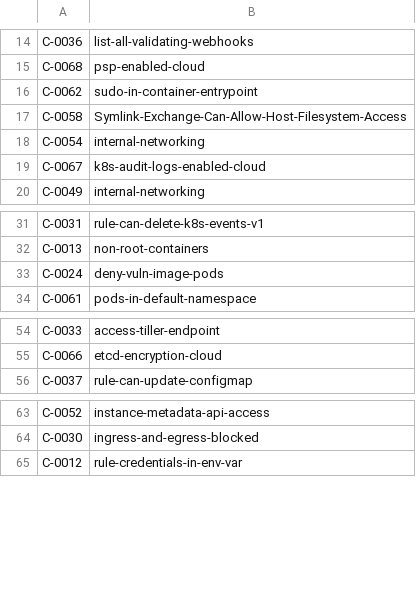
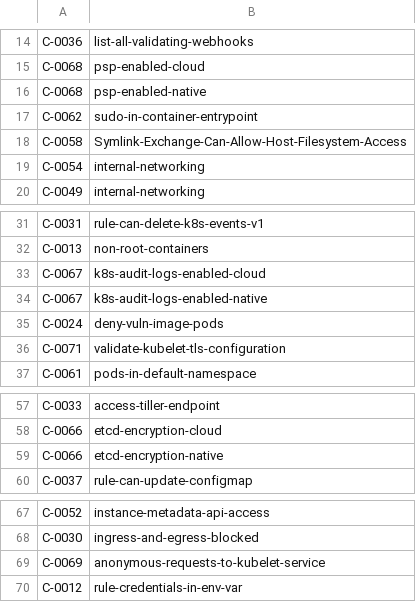
Before and after one commit to kubescape/regolibrary, a CSV file: ControlID_RuleName.csv, drawn as a sheet; only a part is shown, gaps mark what is left out.

```diff
--- a/ControlID_RuleName.csv
+++ b/ControlID_RuleName.csv
@@ -15,2 +15,3 @@ C-0036,list-all-validating-webhooks
 C-0068,psp-enabled-cloud
+C-0068,psp-enabled-native
 C-0062,sudo-in-container-entrypoint
@@ -18,3 +19,2 @@ C-0058,Symlink-Exchange-Can-Allow-Host-Filesystem-Access
 C-0054,internal-networking
-C-0067,k8s-audit-logs-enabled-cloud
 C-0049,internal-networking
@@ -32,3 +32,6 @@ C-0031,rule-can-delete-k8s-events-v1
 C-0013,non-root-containers
+C-0067,k8s-audit-logs-enabled-cloud
+C-0067,k8s-audit-logs-enabled-native
 C-0024,deny-vuln-image-pods
+C-0071,validate-kubelet-tls-configuration
 C-0061,pods-in-default-namespace
@@ -55,2 +58,3 @@ C-0033,access-tiller-endpoint
 C-0066,etcd-encryption-cloud
+C-0066,etcd-encryption-native
 C-0037,rule-can-update-configmap
@@ -64,2 +68,3 @@ C-0052,instance-metadata-api-access
 C-0030,ingress-and-egress-blocked
+C-0069,anonymous-requests-to-kubelet-service
 C-0012,rule-credentials-in-env-var
```
Also changed, not shown: FWName_CID_CName.csv.
